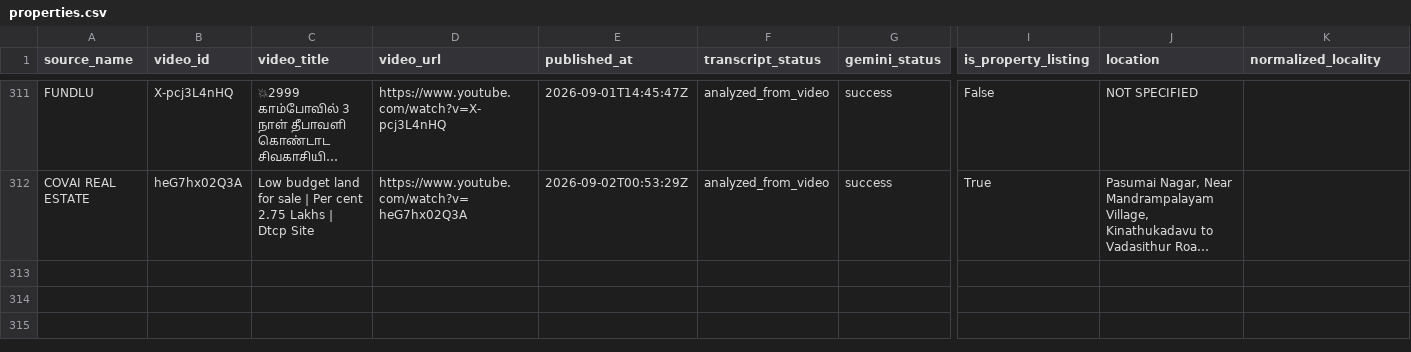
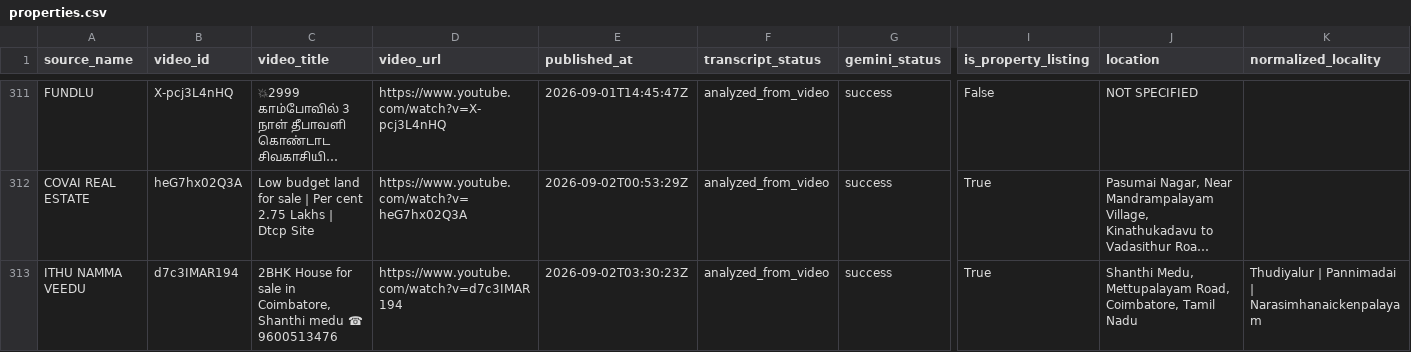
Before and after one commit to britsingh20-source/coimbatore-property-monitor, a CSV file: data/properties.csv, drawn as a sheet; only a part is shown, gaps mark what is left out; long unchanged cells end in …; rows hold the shown columns only; the diff names each change by its address in the sheet, - before the commit and + after, or states it on an @@ line.

```diff
--- a/data/properties.csv
+++ b/data/properties.csv
+row 313: ITHU NAMMA VEEDU | d7c3IMAR194 | 2BHK House for sale in Coimbatore, Shanthi medu ☎ 9600513476 | https://www.youtube.com/watch?v=d7c3IMAR194 | 2026-09-02T03:30:23Z | analyzed_from_video | success | True | Shanthi Medu, Mettupalayam Road, Coimbatore, Tamil Nadu | Thudiyalur | Pannimadai | Narasimhanaickenpalayam
```
Also changed, not shown: 2 other files.
